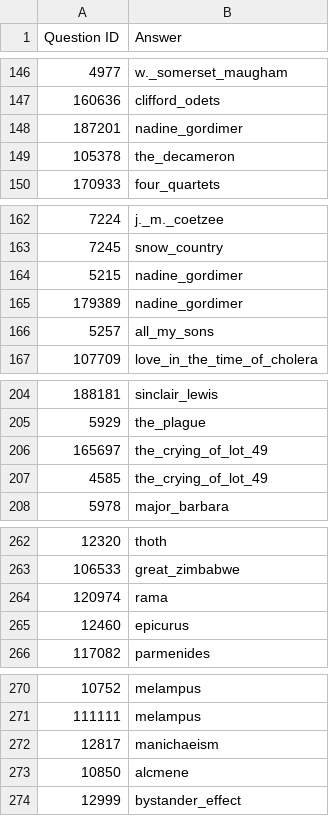
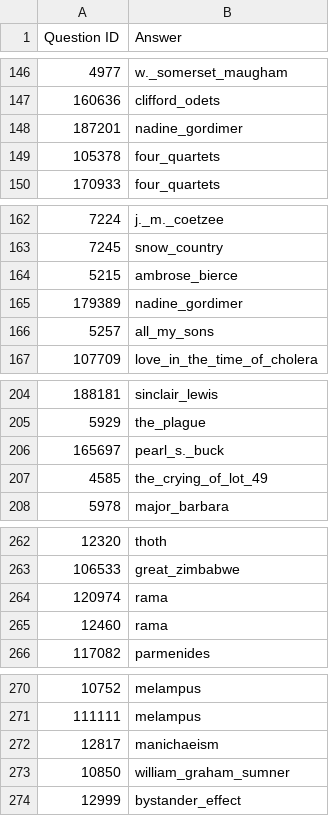
Before and after one commit to cmoose/cmsc723_final_project, a CSV file: data/submission.csv, drawn as a sheet; only a part is shown, gaps mark what is left out; the diff covers the shown part only.

```diff
--- a/data/submission.csv
+++ b/data/submission.csv
@@ -148,3 +148,3 @@ Question ID,Answer
 187201,nadine_gordimer
-105378,the_decameron
+105378,four_quartets
 170933,four_quartets
@@ -163,3 +163,3 @@ Question ID,Answer
 7245,snow_country
-5215,nadine_gordimer
+5215,ambrose_bierce
 179389,nadine_gordimer
@@ -205,3 +205,3 @@ Question ID,Answer
 5929,the_plague
-165697,the_crying_of_lot_49
+165697,pearl_s._buck
 4585,the_crying_of_lot_49
@@ -264,3 +264,3 @@ Question ID,Answer
 120974,rama
-12460,epicurus
+12460,rama
 117082,parmenides
@@ -272,3 +272,3 @@ Question ID,Answer
 12817,manichaeism
-10850,alcmene
+10850,william_graham_sumner
 12999,bystander_effect
```
Also changed, not shown: 6 edited cells elsewhere in this file, 1 other file.
